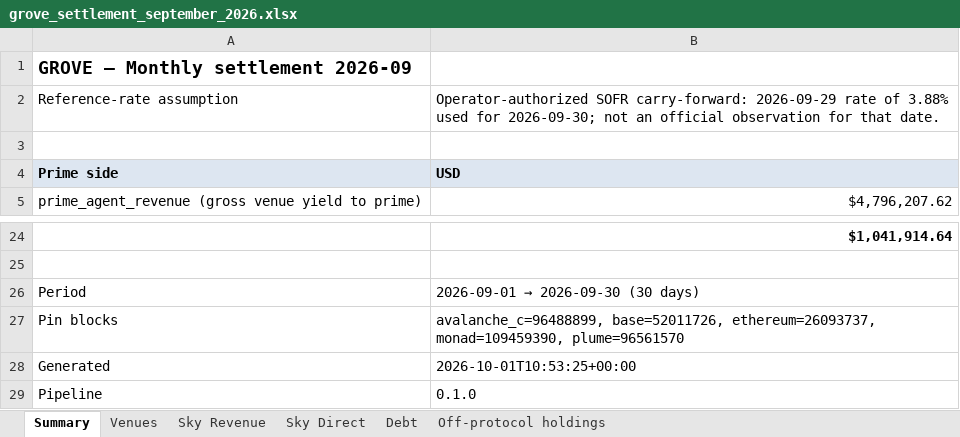
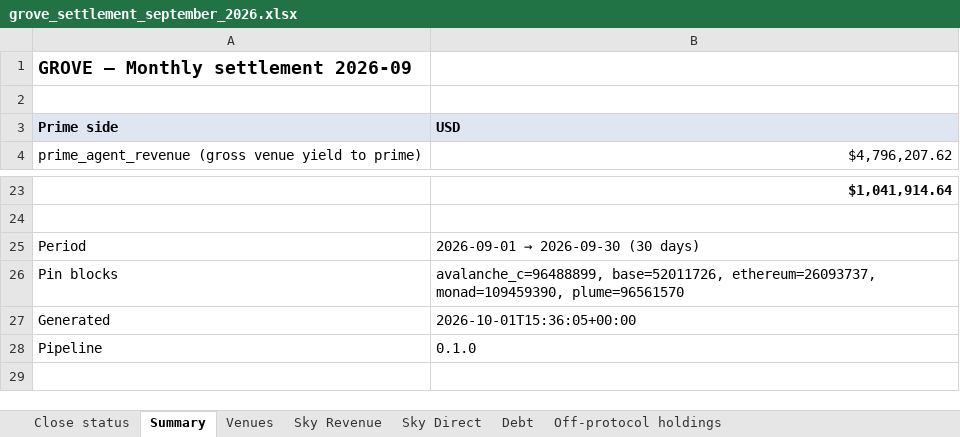
Before and after one commit to soterlabs/settlement-cycle, an Excel workbook: settlements/grove/2026-09/grove_settlement_september_2026.xlsx, sheet Summary, drawn as a sheet; only a part is shown, gaps mark what is left out; values as stored, in another font and other column widths than the file's, no borders; removed rows and columns are numbered as before the commit, all else as after; the diff names each change by its address in the sheet, - before the commit and + after, or states it on an @@ line.

Commit message:
Use official September 30 SOFR and refresh rate provenance

```diff
--- a/settlements/grove/2026-09/grove_settlement_september_2026.xlsx (sheet Summary)
+++ b/settlements/grove/2026-09/grove_settlement_september_2026.xlsx (sheet Summary)
+sheet tab: Close status
-row 2: Reference-rate assumption | Operator-authorized SOFR carry-forward: 2026-09-29 rate of 3.88% used for 2026-09-30; not an official observation for that date.
-B27: 2026-10-01T10:53:25+00:00
+B27: 2026-10-01T15:36:05+00:00
```
Also changed, not shown: sheet Sky Revenue, sheet Debt, settlements/spark/2026-09/spark_settlement_september_2026.xlsx, 14 other files.
